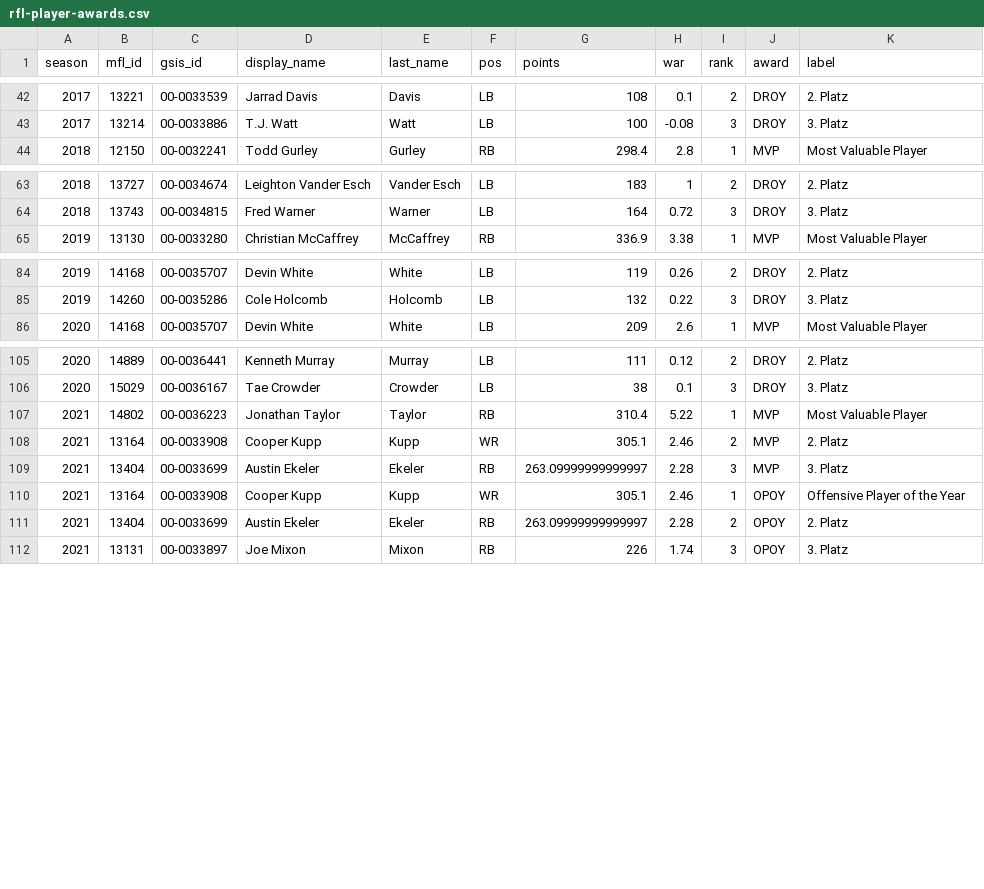
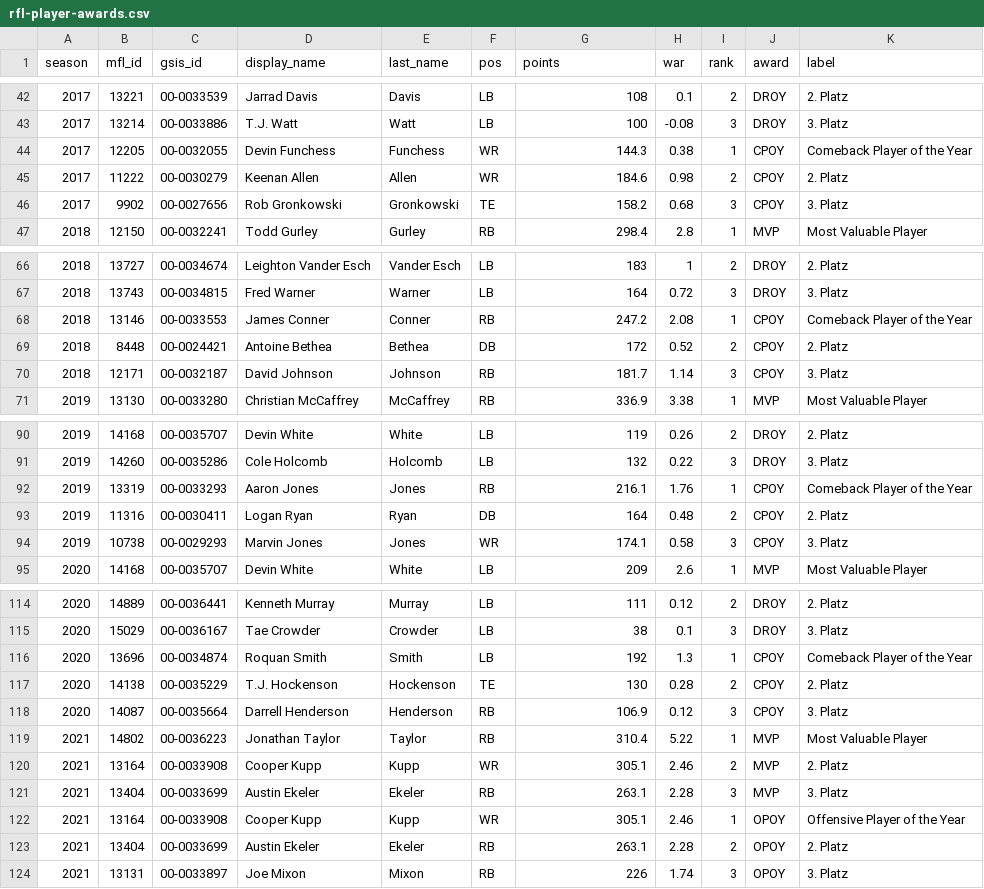
Before and after one commit to jak3sch/rfl, a CSV file: data/awards/rfl-player-awards.csv, drawn as a sheet; only a part is shown, gaps mark what is left out; the diff covers the shown part only.

Commit message:
player awards data update

```diff
--- a/data/awards/rfl-player-awards.csv
+++ b/data/awards/rfl-player-awards.csv
@@ -43,2 +43,5 @@ season,mfl_id,gsis_id,display_name,last_name,pos,points,war,rank,award,label
 2017,13214,00-0033886,T.J. Watt,Watt,LB,100,-0.08,3,DROY,3. Platz
+2017,12205,00-0032055,Devin Funchess,Funchess,WR,144.3,0.38,1,CPOY,Comeback Player of the Year
+2017,11222,00-0030279,Keenan Allen,Allen,WR,184.6,0.98,2,CPOY,2. Platz
+2017,9902,00-0027656,Rob Gronkowski,Gronkowski,TE,158.2,0.68,3,CPOY,3. Platz
 2018,12150,00-0032241,Todd Gurley,Gurley,RB,298.4,2.8,1,MVP,Most Valuable Player
@@ -64,2 +67,5 @@ season,mfl_id,gsis_id,display_name,last_name,pos,points,war,rank,award,label
 2018,13743,00-0034815,Fred Warner,Warner,LB,164,0.72,3,DROY,3. Platz
+2018,13146,00-0033553,James Conner,Conner,RB,247.2,2.08,1,CPOY,Comeback Player of the Year
+2018,8448,00-0024421,Antoine Bethea,Bethea,DB,172,0.52,2,CPOY,2. Platz
+2018,12171,00-0032187,David Johnson,Johnson,RB,181.7,1.14,3,CPOY,3. Platz
 2019,13130,00-0033280,Christian McCaffrey,McCaffrey,RB,336.9,3.38,1,MVP,Most Valuable Player
@@ -85,2 +91,5 @@ season,mfl_id,gsis_id,display_name,last_name,pos,points,war,rank,award,label
 2019,14260,00-0035286,Cole Holcomb,Holcomb,LB,132,0.22,3,DROY,3. Platz
+2019,13319,00-0033293,Aaron Jones,Jones,RB,216.1,1.76,1,CPOY,Comeback Player of the Year
+2019,11316,00-0030411,Logan Ryan,Ryan,DB,164,0.48,2,CPOY,2. Platz
+2019,10738,00-0029293,Marvin Jones,Jones,WR,174.1,0.58,3,CPOY,3. Platz
 2020,14168,00-0035707,Devin White,White,LB,209,2.6,1,MVP,Most Valuable Player
@@ -106,7 +115,10 @@ season,mfl_id,gsis_id,display_name,last_name,pos,points,war,rank,award,label
 2020,15029,00-0036167,Tae Crowder,Crowder,LB,38,0.1,3,DROY,3. Platz
+2020,13696,00-0034874,Roquan Smith,Smith,LB,192,1.3,1,CPOY,Comeback Player of the Year
+2020,14138,00-0035229,T.J. Hockenson,Hockenson,TE,130,0.28,2,CPOY,2. Platz
+2020,14087,00-0035664,Darrell Henderson,Henderson,RB,106.9,0.12,3,CPOY,3. Platz
 2021,14802,00-0036223,Jonathan Taylor,Taylor,RB,310.4,5.22,1,MVP,Most Valuable Player
 2021,13164,00-0033908,Cooper Kupp,Kupp,WR,305.1,2.46,2,MVP,2. Platz
-2021,13404,00-0033699,Austin Ekeler,Ekeler,RB,263.09999999999997,2.28,3,MVP,3. Platz
+2021,13404,00-0033699,Austin Ekeler,Ekeler,RB,263.1,2.28,3,MVP,3. Platz
 2021,13164,00-0033908,Cooper Kupp,Kupp,WR,305.1,2.46,1,OPOY,Offensive Player of the Year
-2021,13404,00-0033699,Austin Ekeler,Ekeler,RB,263.09999999999997,2.28,2,OPOY,2. Platz
+2021,13404,00-0033699,Austin Ekeler,Ekeler,RB,263.1,2.28,2,OPOY,2. Platz
 2021,13131,00-0033897,Joe Mixon,Mixon,RB,226,1.74,3,OPOY,3. Platz
```
Also changed, not shown: 4 added rows, 1 removed row and 9 edited cells elsewhere in this file.
